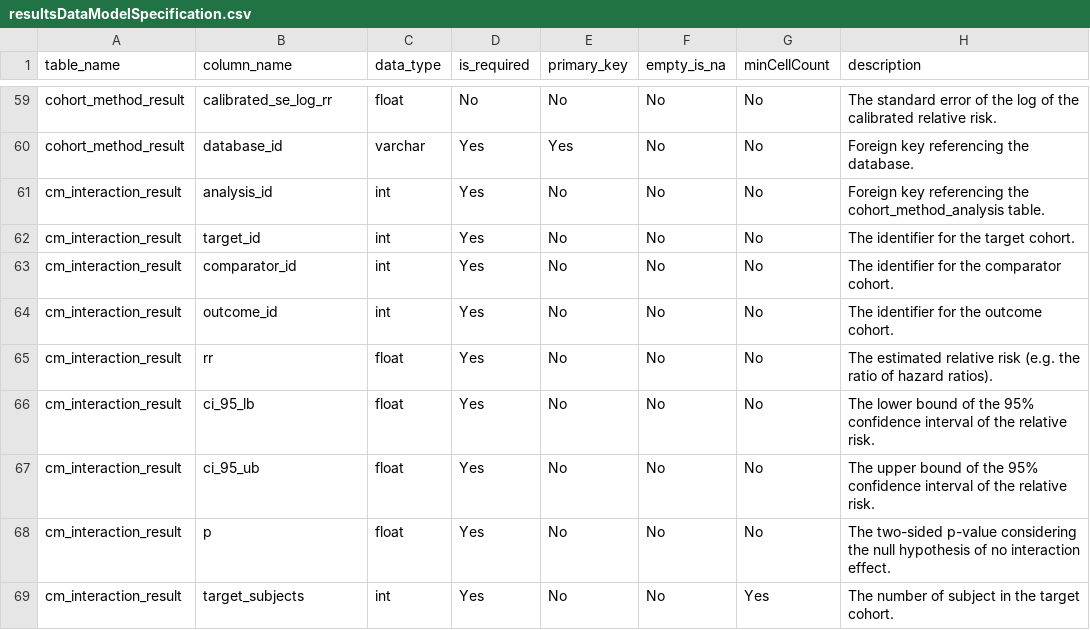
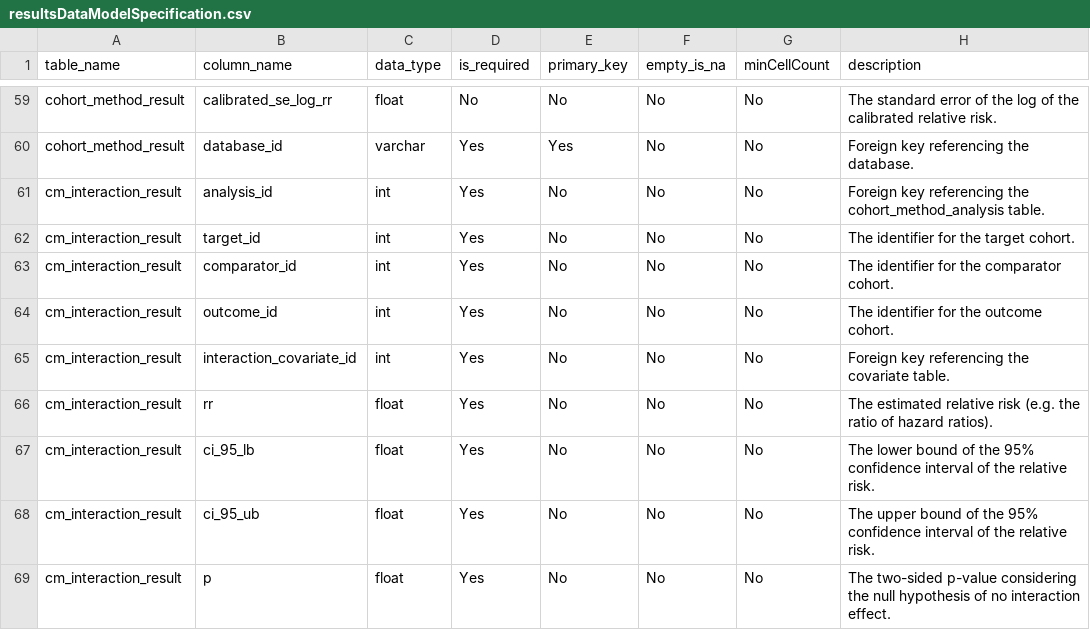
Before and after one commit to OHDSI/CohortMethod, a CSV file: inst/csv/resultsDataModelSpecification.csv, drawn as a sheet; only a part is shown, gaps mark what is left out; the shorter side is filled out with more unchanged rows.

```diff
--- a/inst/csv/resultsDataModelSpecification.csv
+++ b/inst/csv/resultsDataModelSpecification.csv
@@ -64,2 +64,3 @@ cm_interaction_result,comparator_id,int,Yes,No,No,No,The identifier for the comp
 cm_interaction_result,outcome_id,int,Yes,No,No,No,The identifier for the outcome cohort.
+cm_interaction_result,interaction_covariate_id,int,Yes,No,No,No,Foreign key referencing the covariate table.
 cm_interaction_result,rr,float,Yes,No,No,No,The estimated relative risk (e.g. the ratio of hazard ratios).
```
Also changed, not shown: 14 other files.
